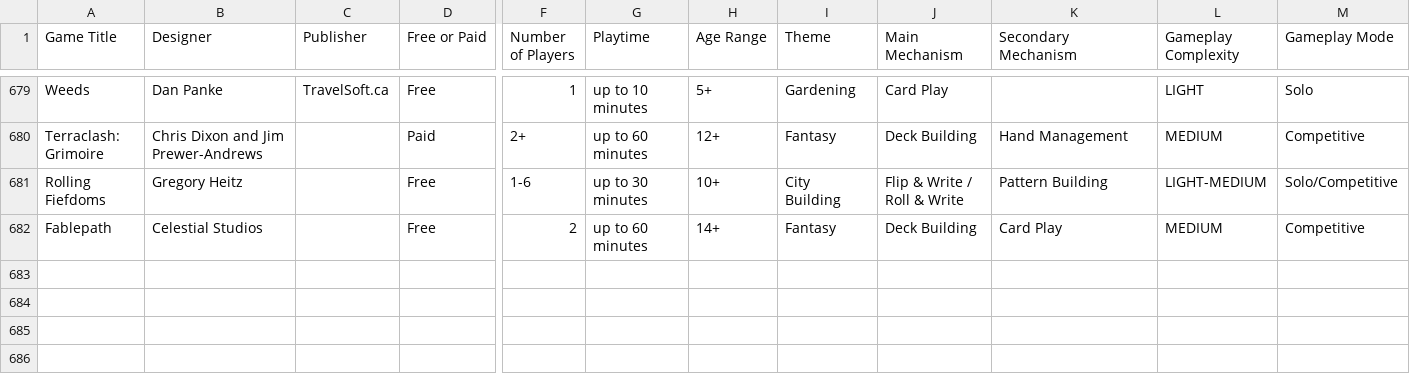
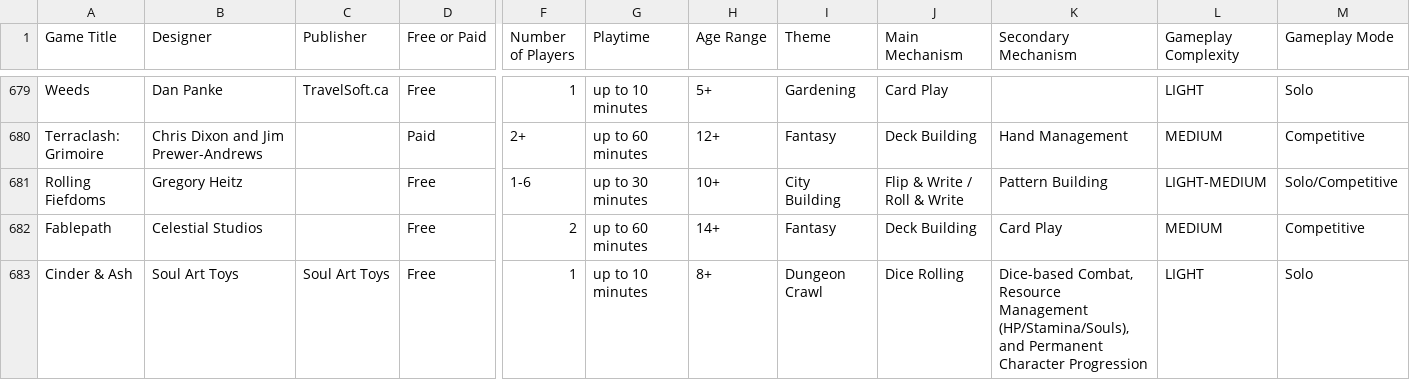
Before and after one commit to mgonzalvez/pnpfinder-lite, a CSV file: data/games.csv, drawn as a sheet; only a part is shown, gaps mark what is left out; rows hold the shown columns only; the diff names each change by its address in the sheet, - before the commit and + after, or states it on an @@ line.

Commit message:
chore: sync games.csv from Google Sheets (normalized from SHEET headers)

```diff
--- a/data/games.csv
+++ b/data/games.csv
+row 683: Cinder & Ash | Soul Art Toys | Soul Art Toys | Free | 1 | up to 10 minutes | 8+ | Dungeon Crawl | Dice Rolling | Dice-based Combat, Resource Management (HP/Stamina/Souls), and Permanent Character Progression | LIGHT | Solo
```
